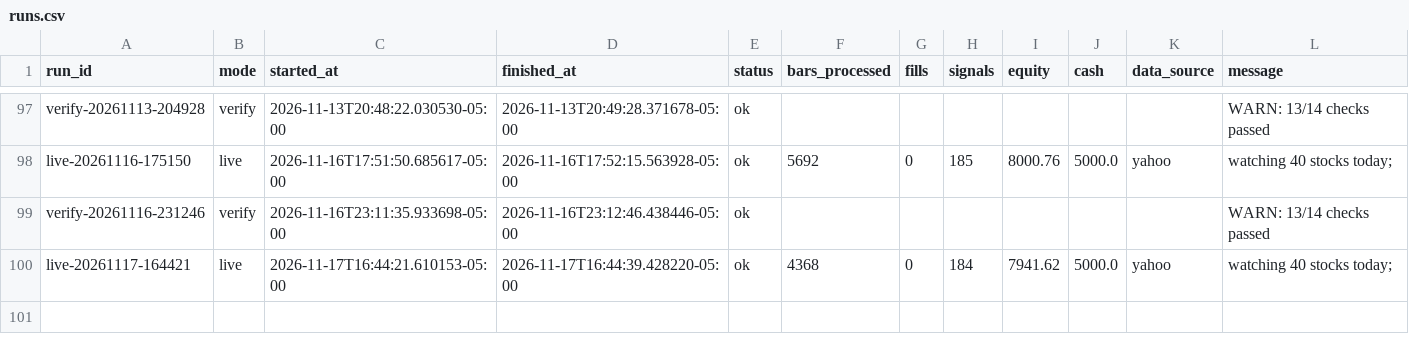
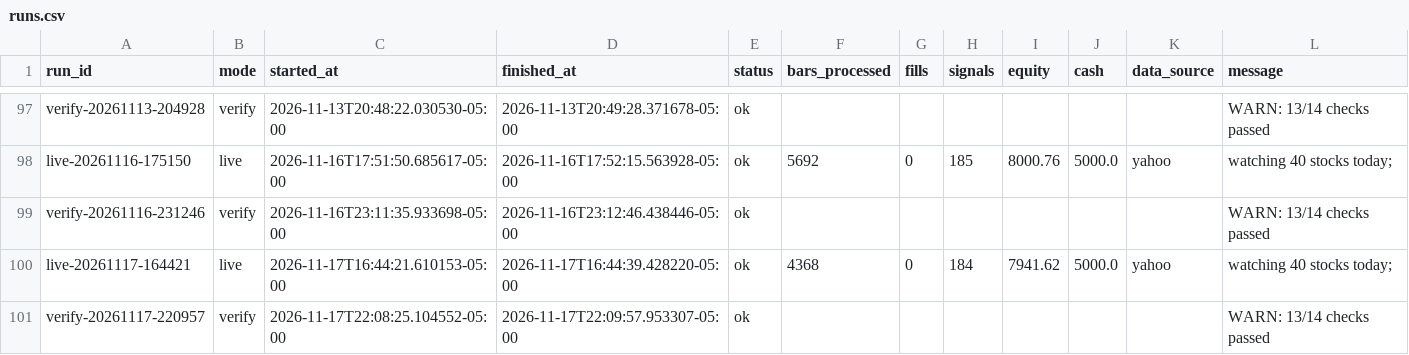
Before and after one commit to PatGuettler/robinhood-trade, a CSV file: runs.csv, drawn as a sheet; only a part is shown, gaps mark what is left out; the diff names each change by its address in the sheet, - before the commit and + after, or states it on an @@ line.

Commit message:
paper: verify 2026-11-18T03:09:58Z

```diff
--- a/runs.csv
+++ b/runs.csv
+row 101: verify-20261117-220957 | verify | 2026-11-17T22:08:25.104552-05:00 | 2026-11-17T22:09:57.953307-05:00 | ok |  |  |  |  |  |  | WARN: 13/14 checks passed
```
Also changed, not shown: 1 other file.
